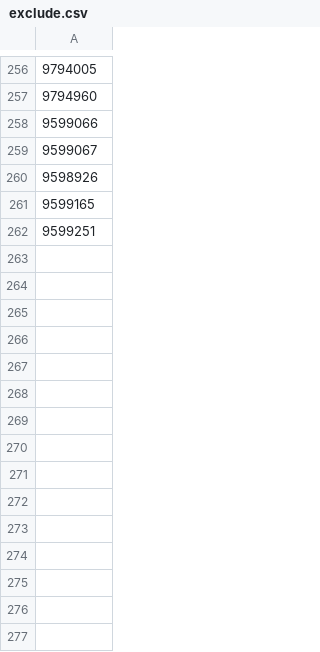
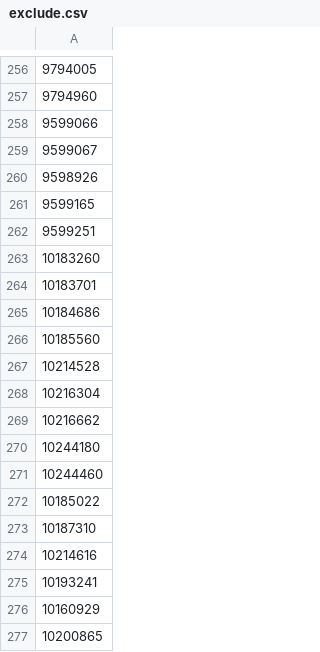
Before and after one commit to BioAimie/AnalyticsWebHub, a CSV file: Apps/R_PSPC/PSPCApp/exclude.csv, drawn as a sheet; only a part is shown, gaps mark what is left out.

Commit message:
v2.9.0
Updates to exclude.csv

```diff
--- a/Apps/R_PSPC/PSPCApp/exclude.csv
+++ b/Apps/R_PSPC/PSPCApp/exclude.csv
@@ -262 +262,16 @@
 9599251
+10183260
+10183701
+10184686
+10185560
+10214528
+10216304
+10216662
+10244180
+10244460
+10185022
+10187310
+10214616
+10193241
+10160929
+10200865
```
